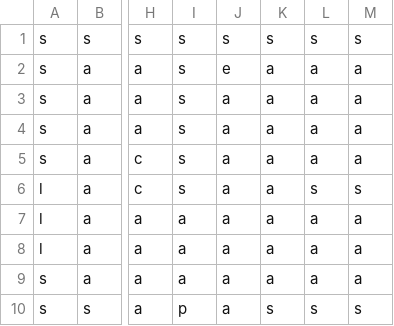
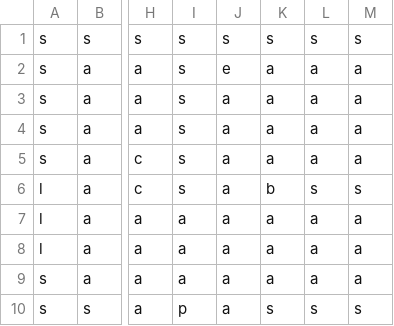
Before and after one commit to MrBizChicken/Dr_Gibs_Vs_Agent_Alden, a CSV file: start_map.csv, drawn as a sheet; only a part is shown, gaps mark what is left out; the diff names each change by its address in the sheet, - before the commit and + after, or states it on an @@ line.

```diff
--- a/start_map.csv
+++ b/start_map.csv
-K6: a
+K6: b
```
Also changed, not shown: 2 other files.
